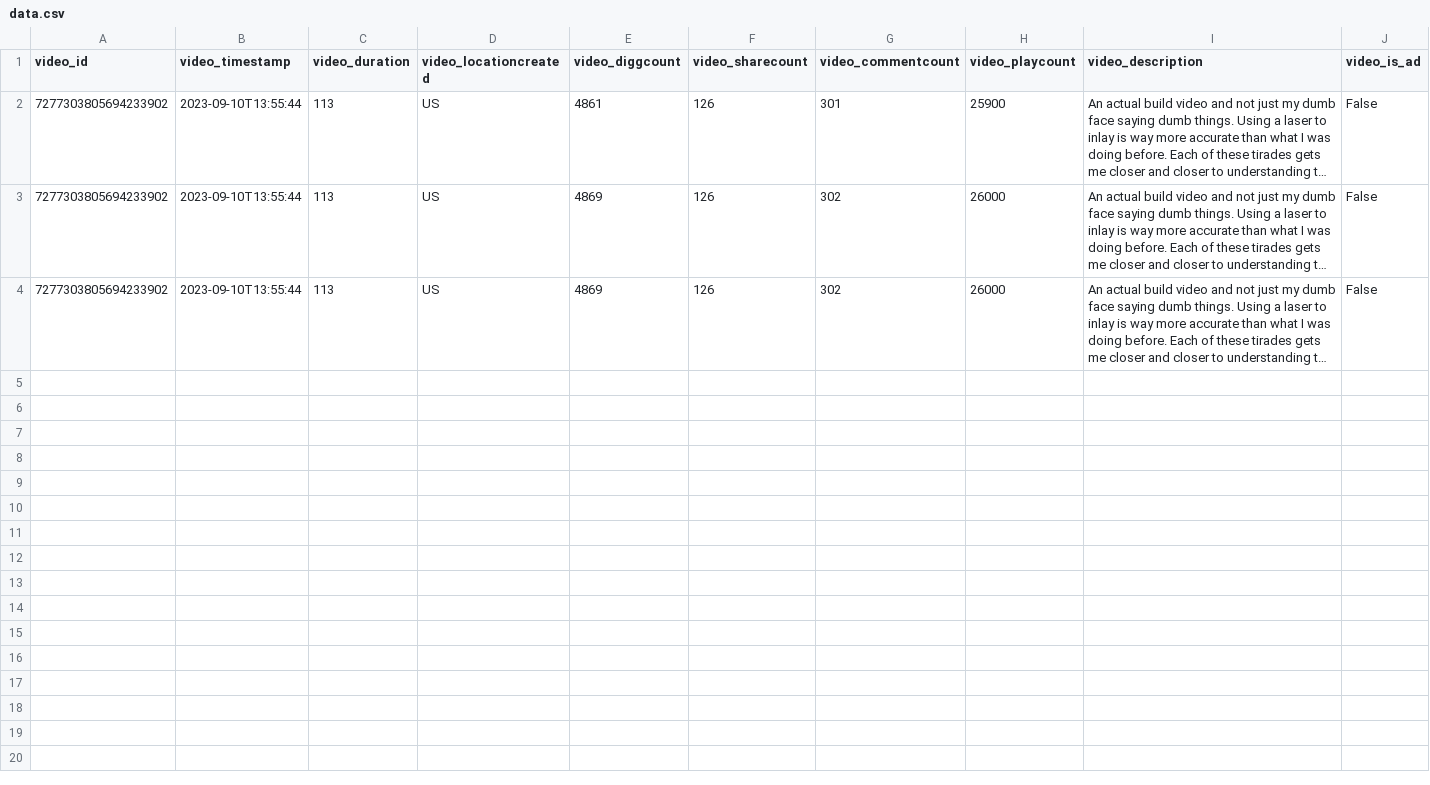
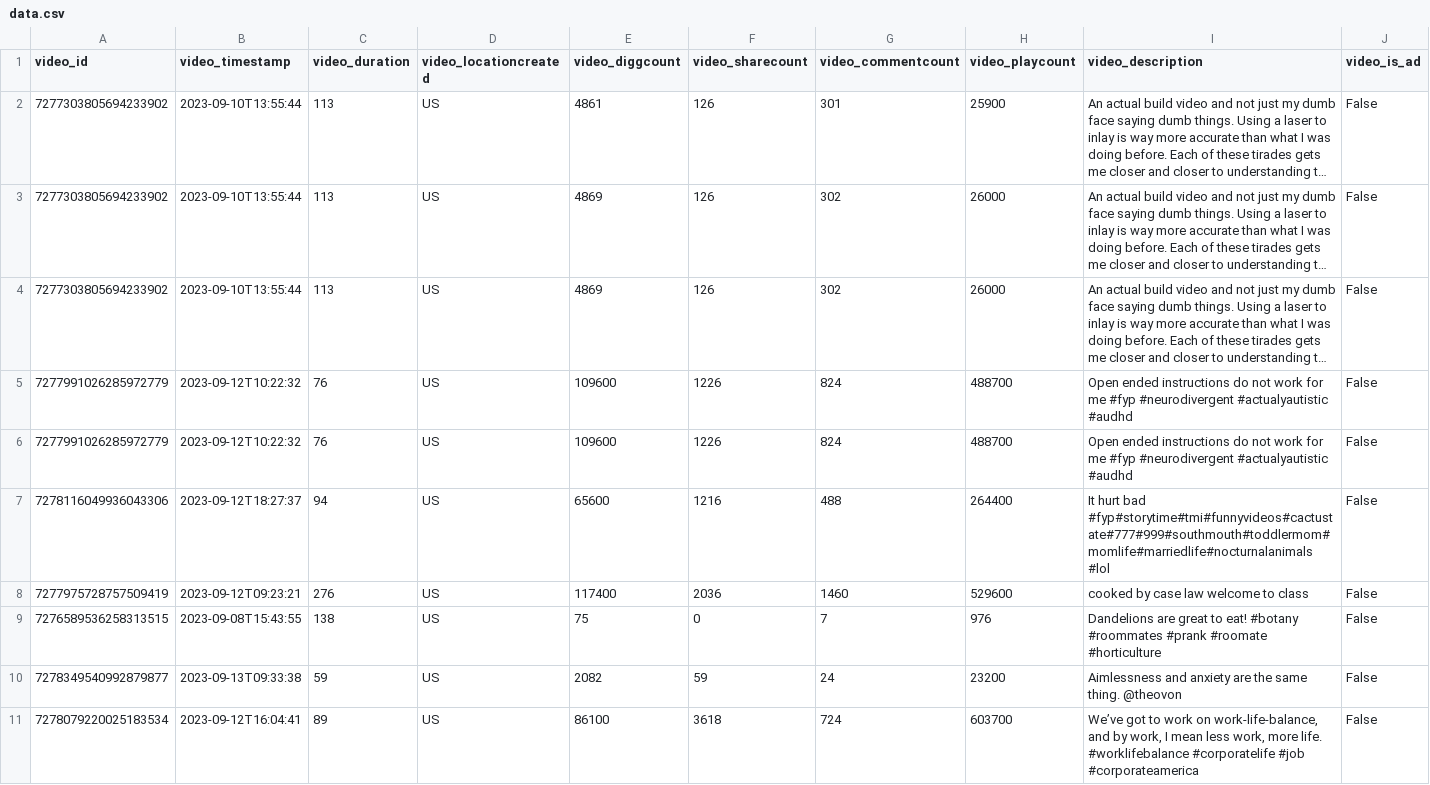
Before and after one commit to DanPace725/4T-TalkToTikTok, a CSV file: 4T/src/data.csv, drawn as a sheet; only a part is shown; long unchanged cells end in …; rows hold the shown columns only; the diff names each change by its address in the sheet, - before the commit and + after, or states it on an @@ line.

```diff
--- a/4T/src/data.csv
+++ b/4T/src/data.csv
+row 5: 7277991026285972779 | 2023-09-12T10:22:32 | 76 | US | 109600 | 1226 | 824 | 488700 | Open ended instructions do not work for me #fyp #neurodivergent #actualyautistic #audhd | False
+row 6: 7277991026285972779 | 2023-09-12T10:22:32 | 76 | US | 109600 | 1226 | 824 | 488700 | Open ended instructions do not work for me #fyp #neurodivergent #actualyautistic #audhd | False
+row 7: 7278116049936043306 | 2023-09-12T18:27:37 | 94 | US | 65600 | 1216 | 488 | 264400 | It hurt bad #fyp#storytime#tmi#funnyvideos#cactustate#777#999#southmouth#toddlermom#momlife#marriedlife#nocturnalanimals #lol | False
+row 8: 7277975728757509419 | 2023-09-12T09:23:21 | 276 | US | 117400 | 2036 | 1460 | 529600 | cooked by case law welcome to class | False
+row 9: 7276589536258313515 | 2023-09-08T15:43:55 | 138 | US | 75 | 0 | 7 | 976 | Dandelions are great to eat! #botany #roommates #prank #roomate #horticulture | False
+row 10: 7278349540992879877 | 2023-09-13T09:33:38 | 59 | US | 2082 | 59 | 24 | 23200 | Aimlessness and anxiety are the same thing. @theovon | False
+row 11: 7278079220025183534 | 2023-09-12T16:04:41 | 89 | US | 86100 | 3618 | 724 | 603700 | We’ve got to work on work-life-balance, and by work, I mean less work, more life. #worklifebalance #corporatelife #job #corporateamerica | False
```
Also changed, not shown: 4 other files.
